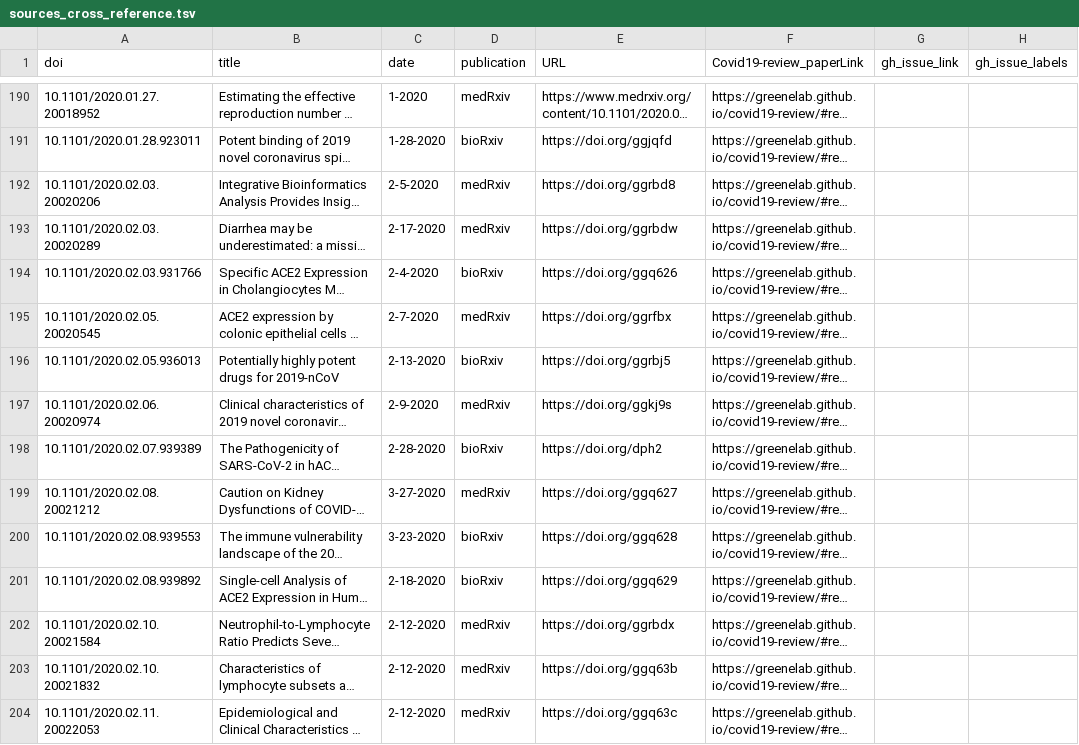
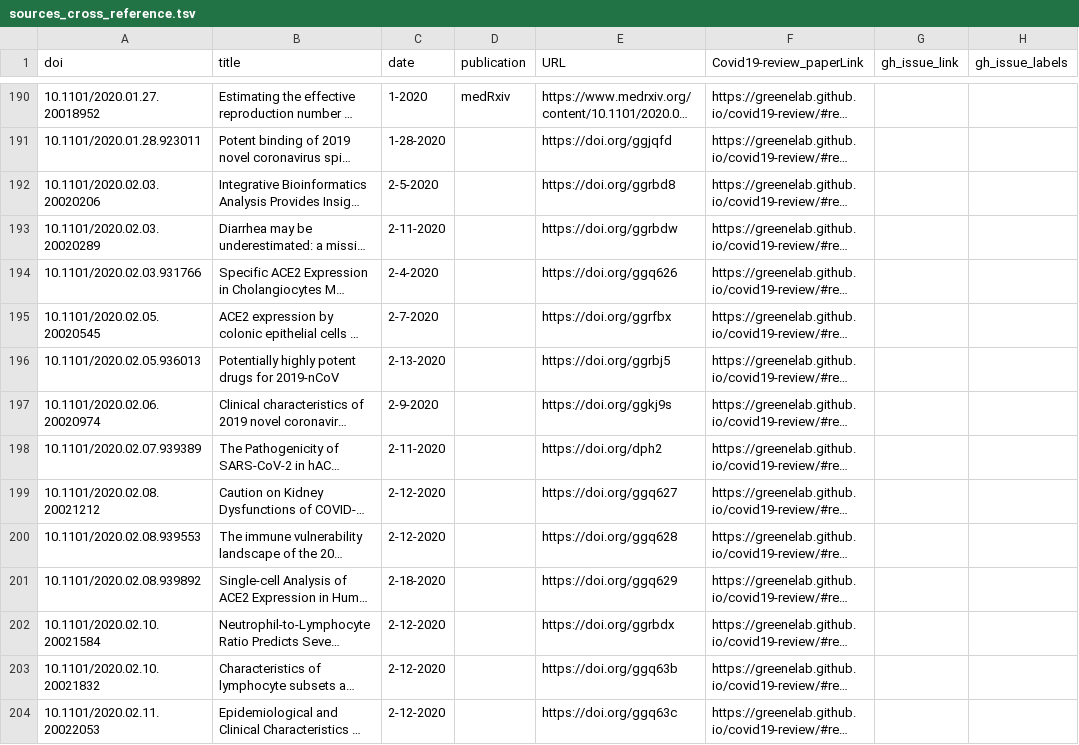
Before and after one commit to greenelab/covid19-review, a TSV file: sources_cross_reference.tsv, drawn as a sheet; only a part is shown, gaps mark what is left out; long unchanged cells end in …; the diff covers the shown part only; the diff names each change by its address in the sheet, - before the commit and + after, or states it on an @@ line.

```diff
--- a/sources_cross_reference.tsv
+++ b/sources_cross_reference.tsv
-D191 (publication): bioRxiv
+D191 (publication): (empty)
-D192:D193 (publication): medRxiv
+D192:D193 (publication): (empty)
-C193 (date): 2-17-2020
+C193 (date): 2-11-2020
-D194 (publication): bioRxiv
+D194 (publication): (empty)
-D195 (publication): medRxiv
+D195 (publication): (empty)
-D196 (publication): bioRxiv
+D196 (publication): (empty)
-D197 (publication): medRxiv
+D197 (publication): (empty)
-C198 (date): 2-28-2020
+C198 (date): 2-11-2020
-D198 (publication): bioRxiv
+D198 (publication): (empty)
-C199 (date): 3-27-2020
+C199 (date): 2-12-2020
-D199 (publication): medRxiv
+D199 (publication): (empty)
-C200 (date): 3-23-2020
+C200 (date): 2-12-2020
-D200:D201 (publication): bioRxiv
+D200:D201 (publication): (empty)
-D202:D204 (publication): medRxiv
+D202:D204 (publication): (empty)
```
Also changed, not shown: 105 edited cells elsewhere in this file, 5 other files.
